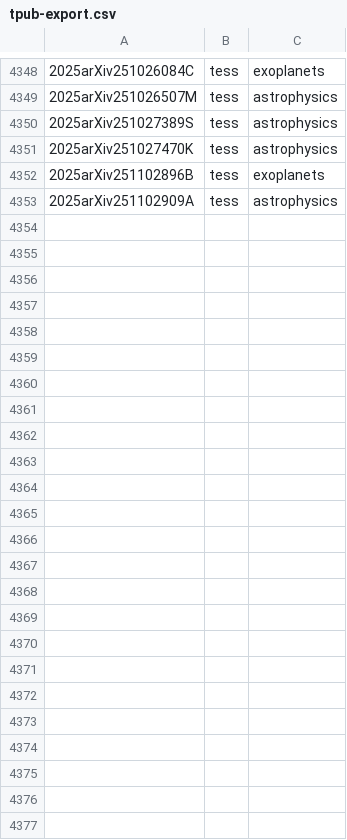
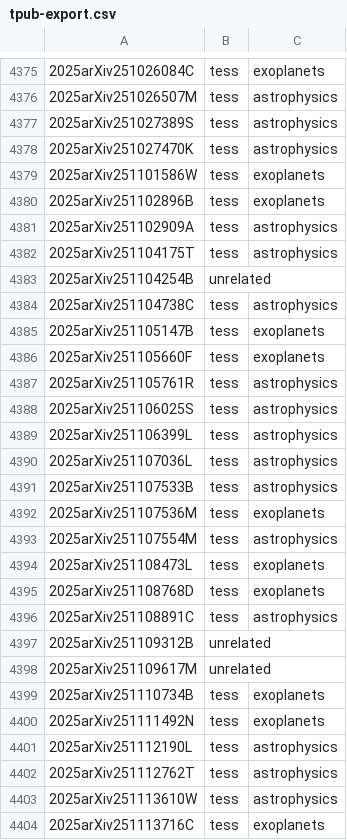
Before and after one commit to tessgi/tpub, a CSV file: data/tpub-export.csv, drawn as a sheet; only a part is shown, gaps mark what is left out; the diff covers the shown part only.

```diff
--- a/data/tpub-export.csv
+++ b/data/tpub-export.csv
@@ -4351,3 +4378,27 @@
 2025arXiv251027470K,tess,astrophysics
+2025arXiv251101586W,tess,exoplanets
 2025arXiv251102896B,tess,exoplanets
 2025arXiv251102909A,tess,astrophysics
+2025arXiv251104175T,tess,astrophysics
+2025arXiv251104254B,unrelated,
+2025arXiv251104738C,tess,astrophysics
+2025arXiv251105147B,tess,exoplanets
+2025arXiv251105660F,tess,exoplanets
+2025arXiv251105761R,tess,astrophysics
+2025arXiv251106025S,tess,astrophysics
+2025arXiv251106399L,tess,astrophysics
+2025arXiv251107036L,tess,astrophysics
+2025arXiv251107533B,tess,astrophysics
+2025arXiv251107536M,tess,exoplanets
+2025arXiv251107554M,tess,astrophysics
+2025arXiv251108473L,tess,exoplanets
+2025arXiv251108768D,tess,exoplanets
+2025arXiv251108891C,tess,astrophysics
+2025arXiv251109312B,unrelated,
+2025arXiv251109617M,unrelated,
+2025arXiv251110734B,tess,exoplanets
+2025arXiv251111492N,tess,exoplanets
+2025arXiv251112190L,tess,astrophysics
+2025arXiv251112762T,tess,astrophysics
+2025arXiv251113610W,tess,astrophysics
+2025arXiv251113716C,tess,exoplanets
```
Also changed, not shown: 27 added rows elsewhere in this file, 1 other file.
